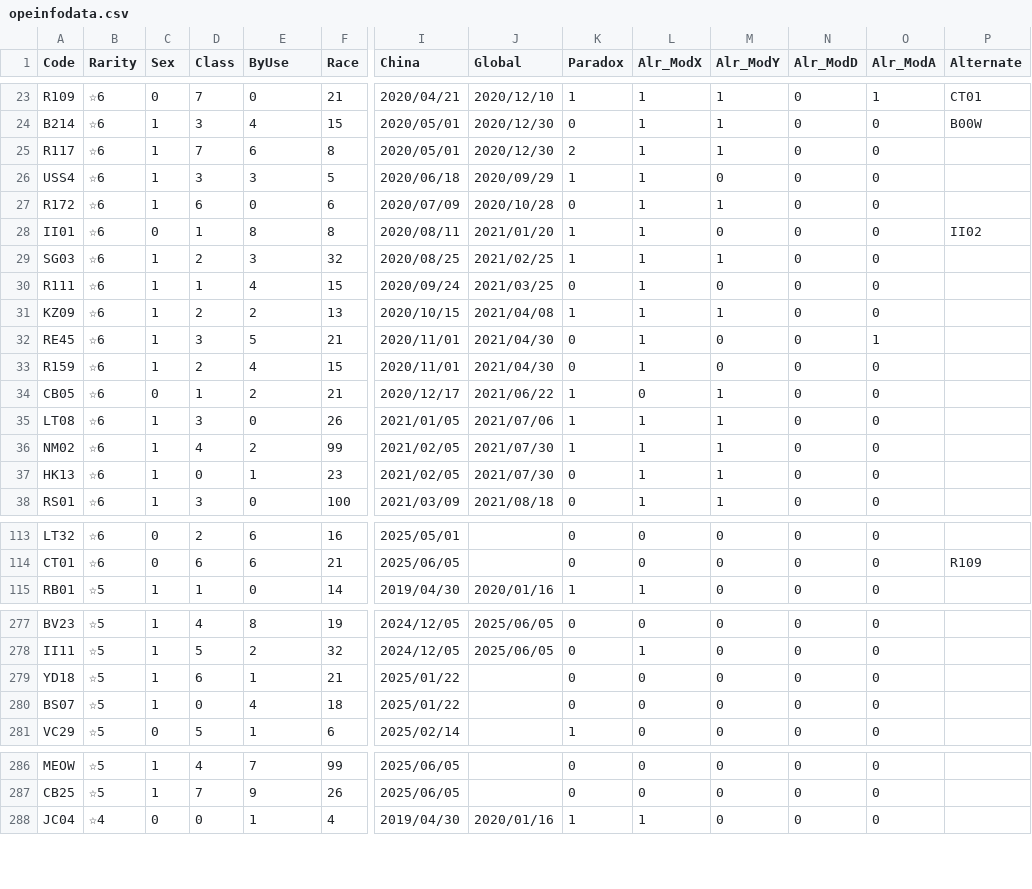
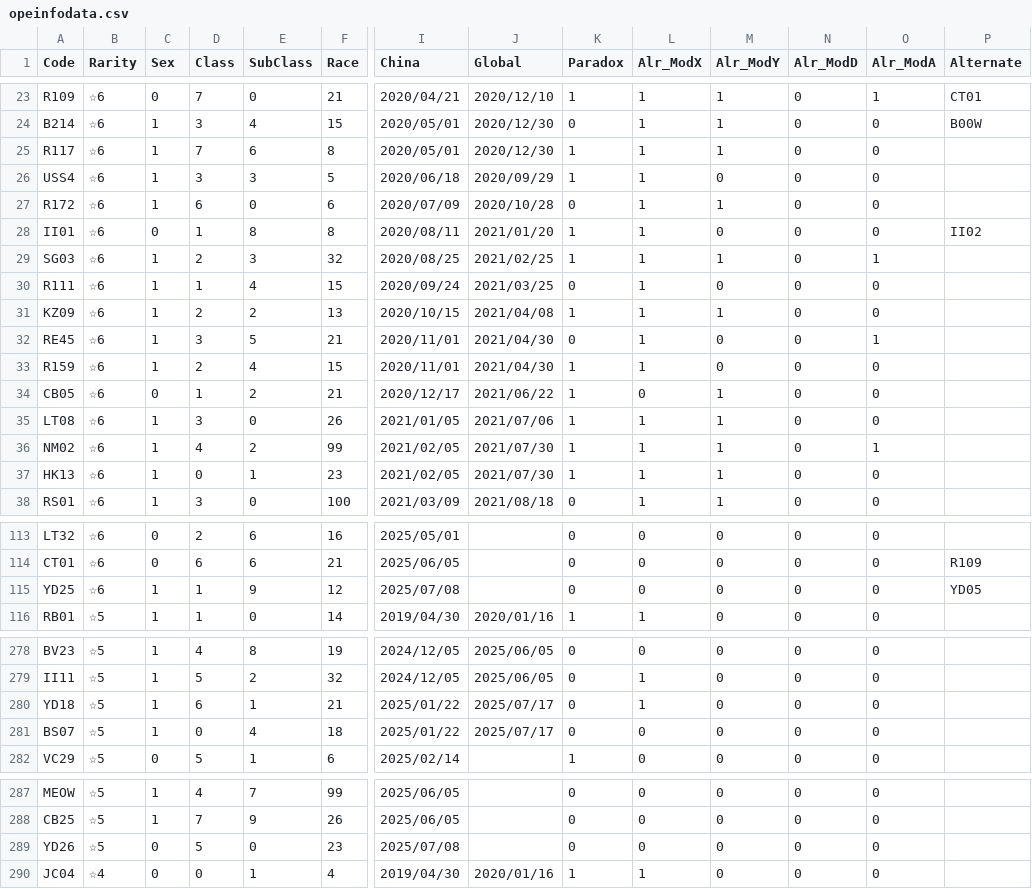
Before and after one commit to ArknightsToolOperatorsManager/InputItem, a CSV file: inputdata/opeinfodata.csv, drawn as a sheet; only a part is shown, gaps mark what is left out; addresses are those after the commit; rows hold the shown columns only; the diff covers the shown part only; the diff names each change by its address in the sheet, - before the commit and + after, or states it on an @@ line.

Commit message:
Update opeinfodata.csv

```diff
--- a/inputdata/opeinfodata.csv
+++ b/inputdata/opeinfodata.csv
-E1: ByUse
+E1: SubClass
-K25 (Paradox): 2
+K25 (Paradox): 1
-O29 (Alr_ModA): 0
+O29 (Alr_ModA): 1
-K33 (Paradox): 0
+K33 (Paradox): 1
-O36 (Alr_ModA): 0
+O36 (Alr_ModA): 1
-K37 (Paradox): 0
+K37 (Paradox): 1
+row 115: YD25 | ☆6 | 1 | 1 | 9 | 12 | 2025/07/08 |  | 0 | 0 | 0 | 0 | 0 | YD05
-J280:J281 (Global): (empty)
+J280:J281 (Global): 2025/07/17
-L280 (Alr_ModX): 0
+L280 (Alr_ModX): 1
+row 289: YD26 | ☆5 | 0 | 5 | 0 | 23 | 2025/07/08 |  | 0 | 0 | 0 | 0 | 0
```
Also changed, not shown: 23 edited cells elsewhere in this file.
